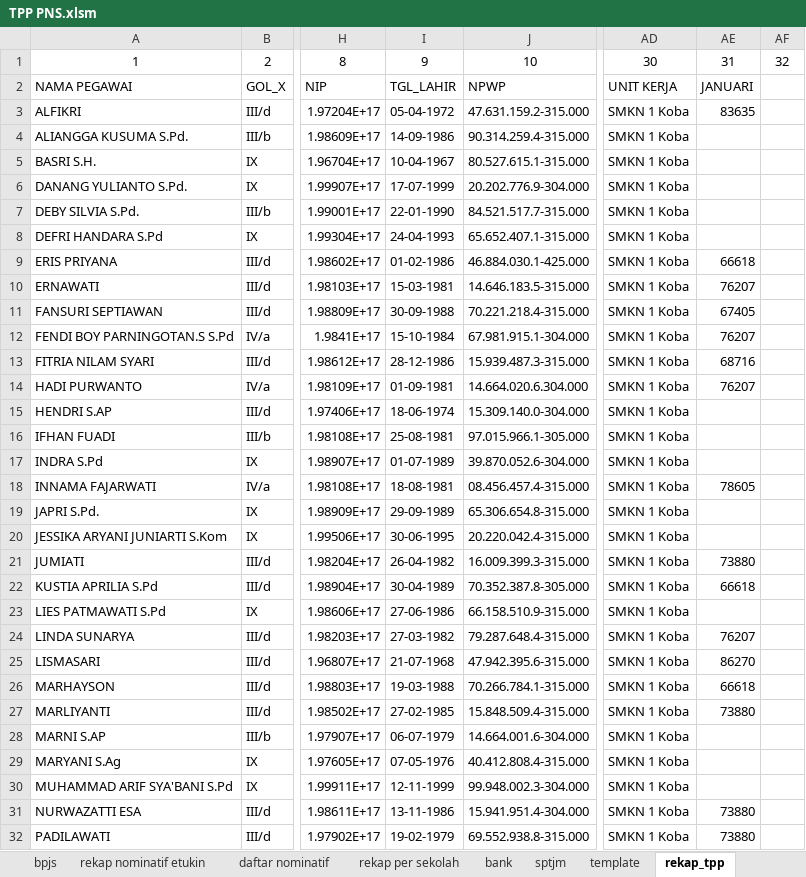
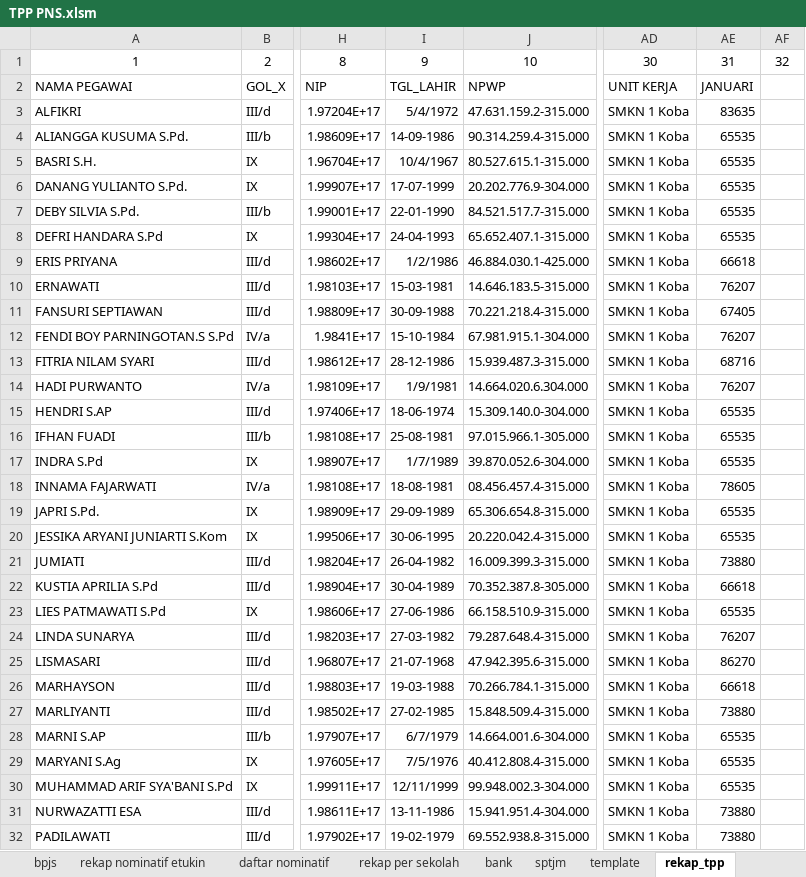
Before and after one commit to batupenyu/AppTPP, an Excel workbook: _usulan_tpp_smkn1_koba/PNS/TPP PNS.xlsm, sheet rekap_tpp, drawn as a sheet; only a part is shown, gaps mark what is left out; values as stored, in another font and other column widths than the file's, no borders; table styles not drawn; the diff covers the shown part only; the diff names each change by its address in the sheet, - before the commit and + after, or states it on an @@ line.

Commit message:
Fix: use Excel COM for rekap_tpp refresh to preserve VBA and external data

```diff
--- a/_usulan_tpp_smkn1_koba/PNS/TPP PNS.xlsm (sheet rekap_tpp)
+++ b/_usulan_tpp_smkn1_koba/PNS/TPP PNS.xlsm (sheet rekap_tpp)
-I3: 05-04-1972
+I3: 5/4/1972
-AE4:AE8: (empty)
+AE4:AE8: 65535
-I5: 10-04-1967
+I5: 10/4/1967
-I9: 01-02-1986
+I9: 1/2/1986
-I14: 01-09-1981
+I14: 1/9/1981
-AE15:AE17: (empty)
+AE15:AE17: 65535
-I17: 01-07-1989
+I17: 1/7/1989
-AE19:AE20: (empty)
+AE19:AE20: 65535
-AE23: (empty)
+AE23: 65535
-I28: 06-07-1979
+I28: 6/7/1979
-AE28:AE30: (empty)
+AE28:AE30: 65535
-I29: 07-05-1976
+I29: 7/5/1976
-I30: 12-11-1999
+I30: 12/11/1999
```
Also changed, not shown: 12 edited cells elsewhere in this sheet, sheet daftar nominatif, sheet template, sheet bpjs, sheet rekap nominatif etukin, sheet skema_bpjs, sheet bank, 2 more sheets, charts or pictures, _usulan_tpp_smkn1_koba/PPPK/TPP P3K.xlsm, 1 other file.
